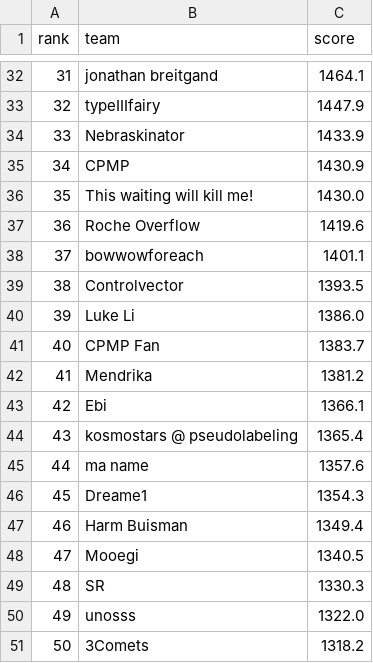
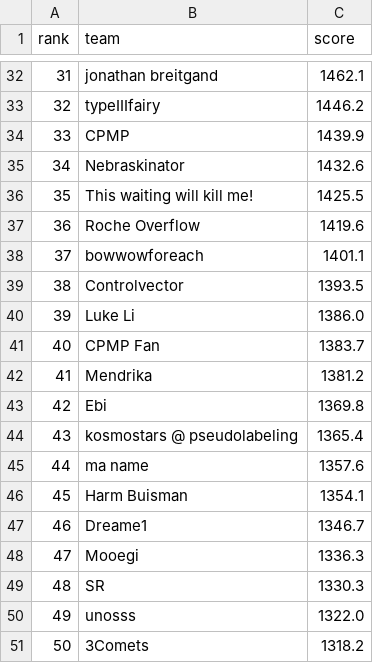
Before and after one commit to slawekslex/orbit-lb, a CSV file: latest_top50.csv, drawn as a sheet; only a part is shown, gaps mark what is left out; the diff covers the shown part only.

```diff
--- a/latest_top50.csv
+++ b/latest_top50.csv
@@ -32,6 +32,6 @@ rank,team,score
-31,jonathan breitgand,1464.1
-32,typeIIIfairy,1447.9
-33,Nebraskinator,1433.9
-34,CPMP,1430.9
-35,This waiting will kill me!,1430.0
+31,jonathan breitgand,1462.1
+32,typeIIIfairy,1446.2
+33,CPMP,1439.9
+34,Nebraskinator,1432.6
+35,This waiting will kill me!,1425.5
 36,Roche Overflow,1419.6
@@ -42,8 +42,8 @@ rank,team,score
 41,Mendrika,1381.2
-42,Ebi,1366.1
+42,Ebi,1369.8
 43,kosmostars @ pseudolabeling,1365.4
 44,ma name,1357.6
-45,Dreame1,1354.3
-46,Harm Buisman,1349.4
-47,Mooegi,1340.5
+45,Harm Buisman,1354.1
+46,Dreame1,1346.7
+47,Mooegi,1336.3
 48,SR,1330.3
```
Also changed, not shown: 12 edited cells elsewhere in this file, top50_history.csv, 1 other file.
